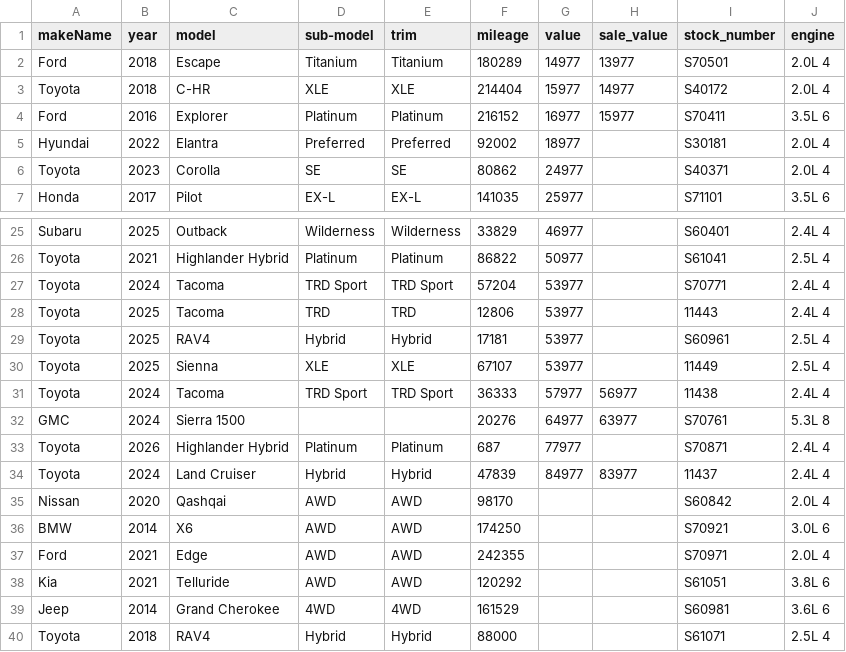
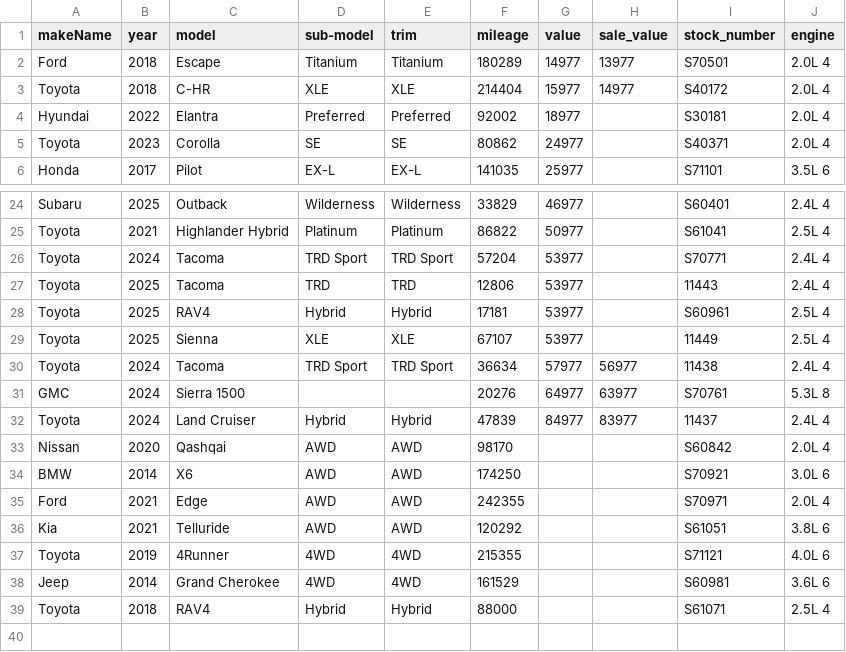
Before and after one commit to monilp28/RDTPDF, a CSV file: public/data/inventory.csv, drawn as a sheet; only a part is shown, gaps mark what is left out.

```diff
--- a/public/data/inventory.csv
+++ b/public/data/inventory.csv
@@ -3,3 +3,2 @@ Ford,2018,Escape,Titanium,Titanium,180289,14977,13977,S70501,2.0L 4
 Toyota,2018,C-HR,XLE,XLE,214404,15977,14977,S40172,2.0L 4
-Ford,2016,Explorer,Platinum,Platinum,216152,16977,15977,S70411,3.5L 6
 Hyundai,2022,Elantra,Preferred,Preferred,92002,18977,,S30181,2.0L 4
@@ -30,5 +29,4 @@ Toyota,2025,RAV4,Hybrid,Hybrid,17181,53977,,S60961,2.5L 4
 Toyota,2025,Sienna,XLE,XLE,67107,53977,,11449,2.5L 4
-Toyota,2024,Tacoma,TRD Sport,TRD Sport,36333,57977,56977,11438,2.4L 4
+Toyota,2024,Tacoma,TRD Sport,TRD Sport,36634,57977,56977,11438,2.4L 4
 GMC,2024,Sierra 1500,,,20276,64977,63977,S70761,5.3L 8
-Toyota,2026,Highlander Hybrid,Platinum,Platinum,687,77977,,S70871,2.4L 4
 Toyota,2024,Land Cruiser,Hybrid,Hybrid,47839,84977,83977,11437,2.4L 4
@@ -38,2 +36,3 @@ Ford,2021,Edge,AWD,AWD,242355,,,S70971,2.0L 4
 Kia,2021,Telluride,AWD,AWD,120292,,,S61051,3.8L 6
+Toyota,2019,4Runner,4WD,4WD,215355,,,S71121,4.0L 6
 Jeep,2014,Grand Cherokee,4WD,4WD,161529,,,S60981,3.6L 6
```
